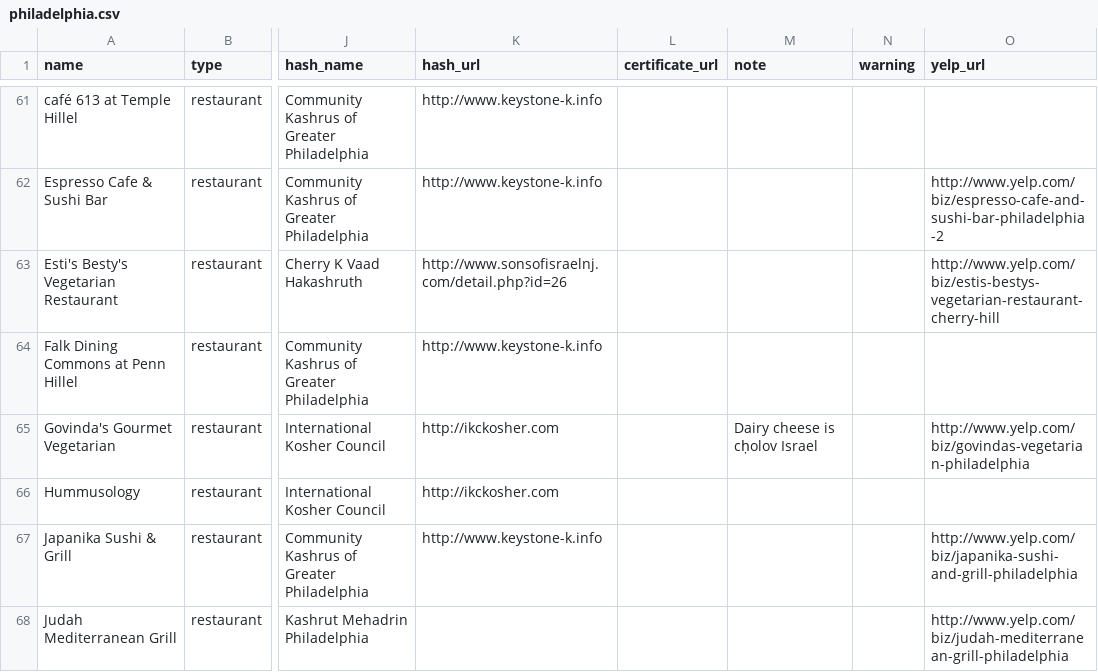
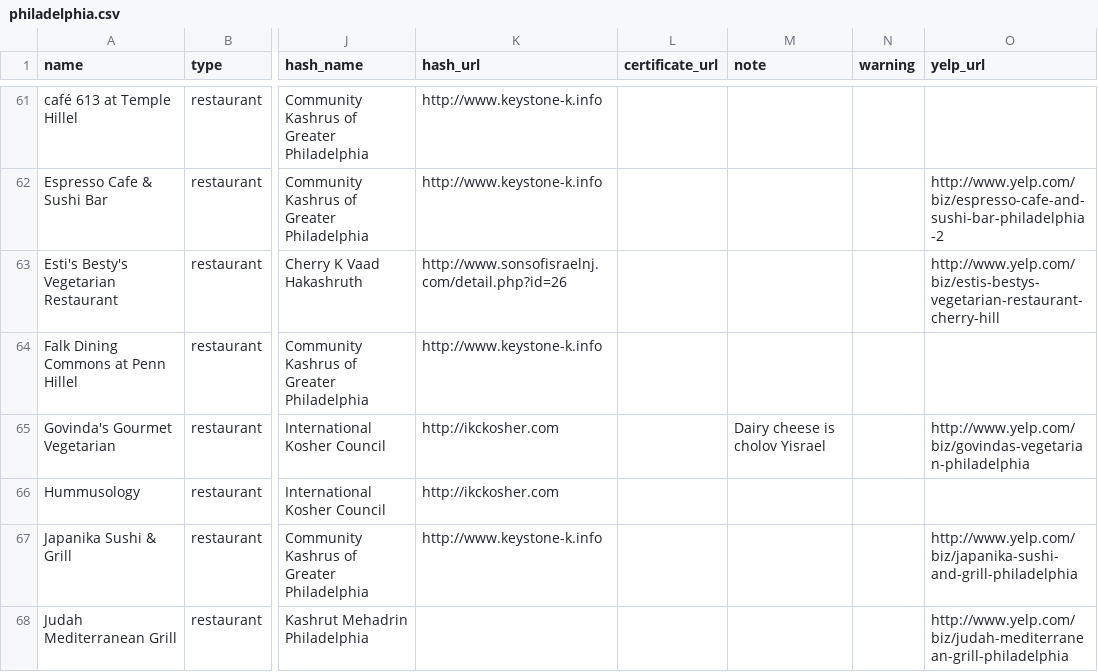
Before and after one commit to mekorhabracha/mekorhabracha.github.io, a CSV file: _data/philadelphia.csv, drawn as a sheet; only a part is shown, gaps mark what is left out; the diff names each change by its address in the sheet, - before the commit and + after, or states it on an @@ line.

Commit message:
Update philadelphia.csv

```diff
--- a/_data/philadelphia.csv
+++ b/_data/philadelphia.csv
-M65 (note): Dairy cheese is cḥolov Israel
+M65 (note): Dairy cheese is cholov Yisrael
```
